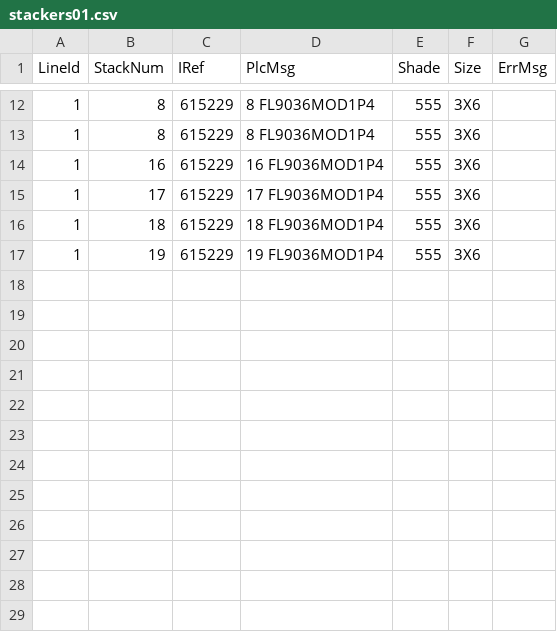
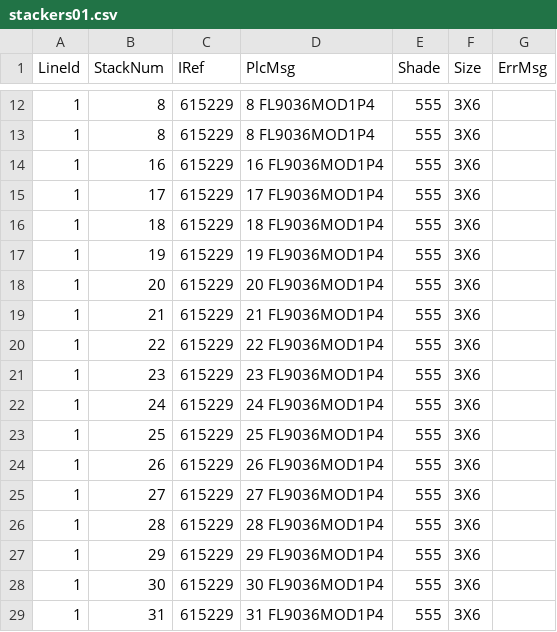
Before and after one commit to abarrenada/StandAlone, a CSV file: data/stackers01.csv, drawn as a sheet; only a part is shown, gaps mark what is left out.

```diff
--- a/data/stackers01.csv
+++ b/data/stackers01.csv
@@ -17 +17,13 @@ LineId,StackNum,IRef,PlcMsg,Shade,Size,ErrMsg
 1, 19,615229, 19                               FL9036MOD1P4                   ,555,3X6,
+1, 20,615229, 20                               FL9036MOD1P4                   ,555,3X6,
+1, 21,615229, 21                               FL9036MOD1P4                   ,555,3X6,
+1, 22,615229, 22                               FL9036MOD1P4                   ,555,3X6,
+1, 23,615229, 23                               FL9036MOD1P4                   ,555,3X6,
+1, 24,615229, 24                               FL9036MOD1P4                   ,555,3X6,
+1, 25,615229, 25                               FL9036MOD1P4                   ,555,3X6,
+1, 26,615229, 26                               FL9036MOD1P4                   ,555,3X6,
+1, 27,615229, 27                               FL9036MOD1P4                   ,555,3X6,
+1, 28,615229, 28                               FL9036MOD1P4                   ,555,3X6,
+1, 29,615229, 29                               FL9036MOD1P4                   ,555,3X6,
+1, 30,615229, 30                               FL9036MOD1P4                   ,555,3X6,
+1, 31,615229, 31                               FL9036MOD1P4                   ,555,3X6,
```
Also changed, not shown: data/boxes01.csv, 18 other files.
